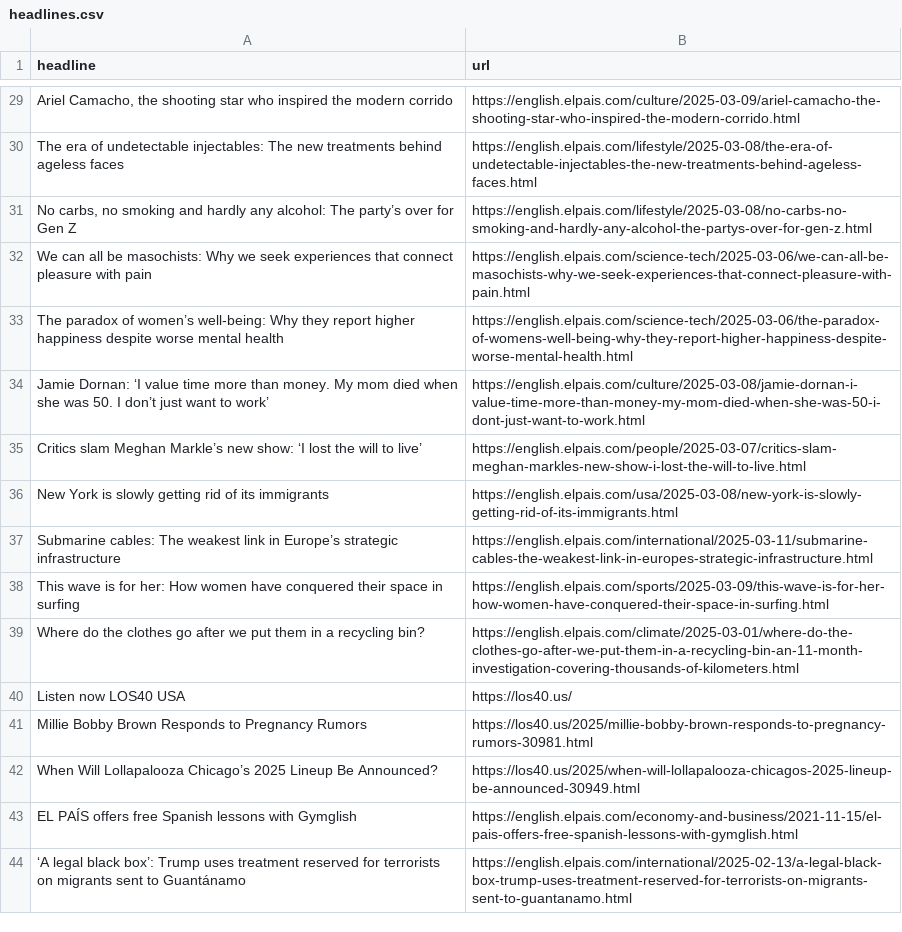
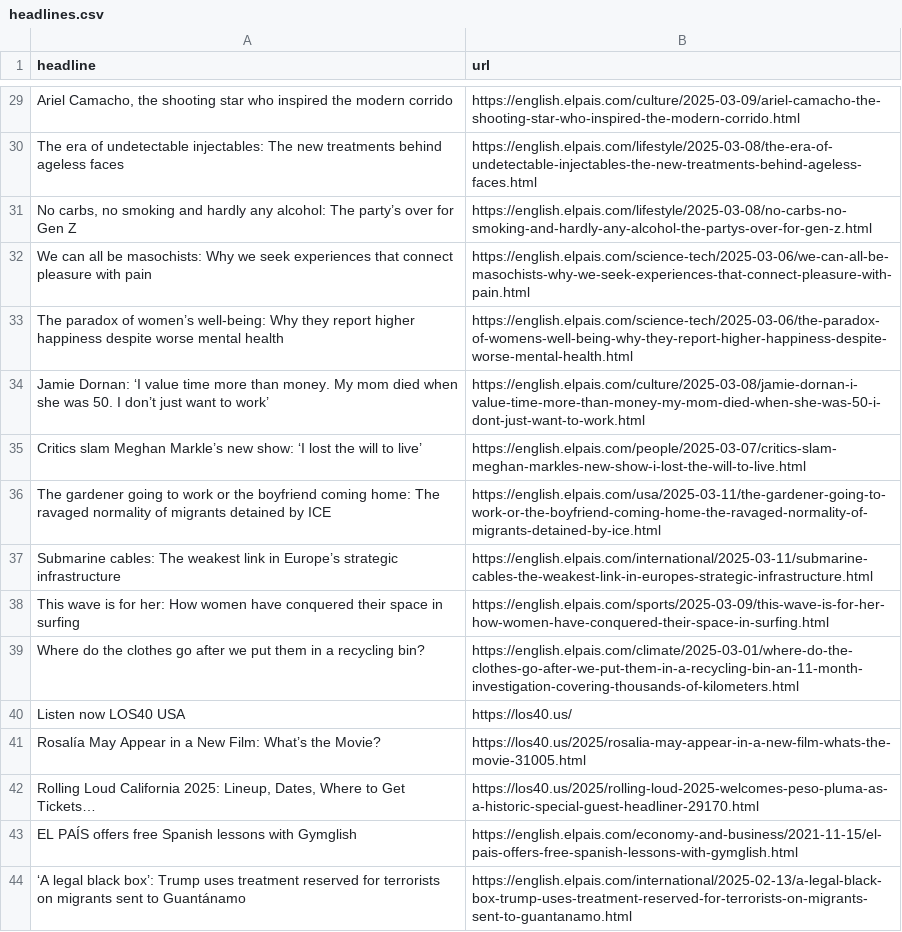
Before and after one commit to ElisabethLind/el_Pais_autoscraper, a CSV file: headlines.csv, drawn as a sheet; only a part is shown, gaps mark what is left out; the diff covers the shown part only.

```diff
--- a/headlines.csv
+++ b/headlines.csv
@@ -35,3 +35,3 @@ Jamie Dornan: ‘I value time more than money. My mom died when she was 50. I do
 Critics slam Meghan Markle’s new show: ‘I lost the will to live’ ,https://english.elpais.com/people/2025-03-07/critics-slam-meghan-markles-new-show-i-lost-the-will-to-live.html
-New York is slowly getting rid of its immigrants,https://english.elpais.com/usa/2025-03-08/new-york-is-slowly-getting-rid-of-its-immigrants.html
+The gardener going to work or the boyfriend coming home: The ravaged normality of migrants detained by ICE,https://english.elpais.com/usa/2025-03-11/the-gardener-going-to-work-or-the-boyfriend-coming-home-the-ravaged-normality-of-migrants-detained-by-ice.html
 Submarine cables: The weakest link in Europe’s strategic infrastructure,https://english.elpais.com/international/2025-03-11/submarine-cables-the-weakest-link-in-europes-strategic-infrastructure.html
@@ -40,4 +40,4 @@ Where do the clothes go after we put them in a recycling bin? ,https://english.e
 Listen now LOS40 USA,https://los40.us/
-Millie Bobby Brown Responds to Pregnancy Rumors,https://los40.us/2025/millie-bobby-brown-responds-to-pregnancy-rumors-30981.html
-When Will Lollapalooza Chicago’s 2025 Lineup Be Announced?,https://los40.us/2025/when-will-lollapalooza-chicagos-2025-lineup-be-announced-30949.html
+Rosalía May Appear in a New Film: What’s the Movie?,https://los40.us/2025/rosalia-may-appear-in-a-new-film-whats-the-movie-31005.html
+"Rolling Loud California 2025: Lineup, Dates, Where to Get Tickets…",https://los40.us/2025/rolling-loud-2025-welcomes-peso-pluma-as-a-historic-special-guest-headliner-29170.html
 EL PAÍS offers free Spanish lessons with Gymglish,https://english.elpais.com/economy-and-business/2021-11-15/el-pais-offers-free-spanish-lessons-with-gymglish.html
```
Also changed, not shown: 12 added rows, 12 removed rows and 8 moved rows elsewhere in this file.
